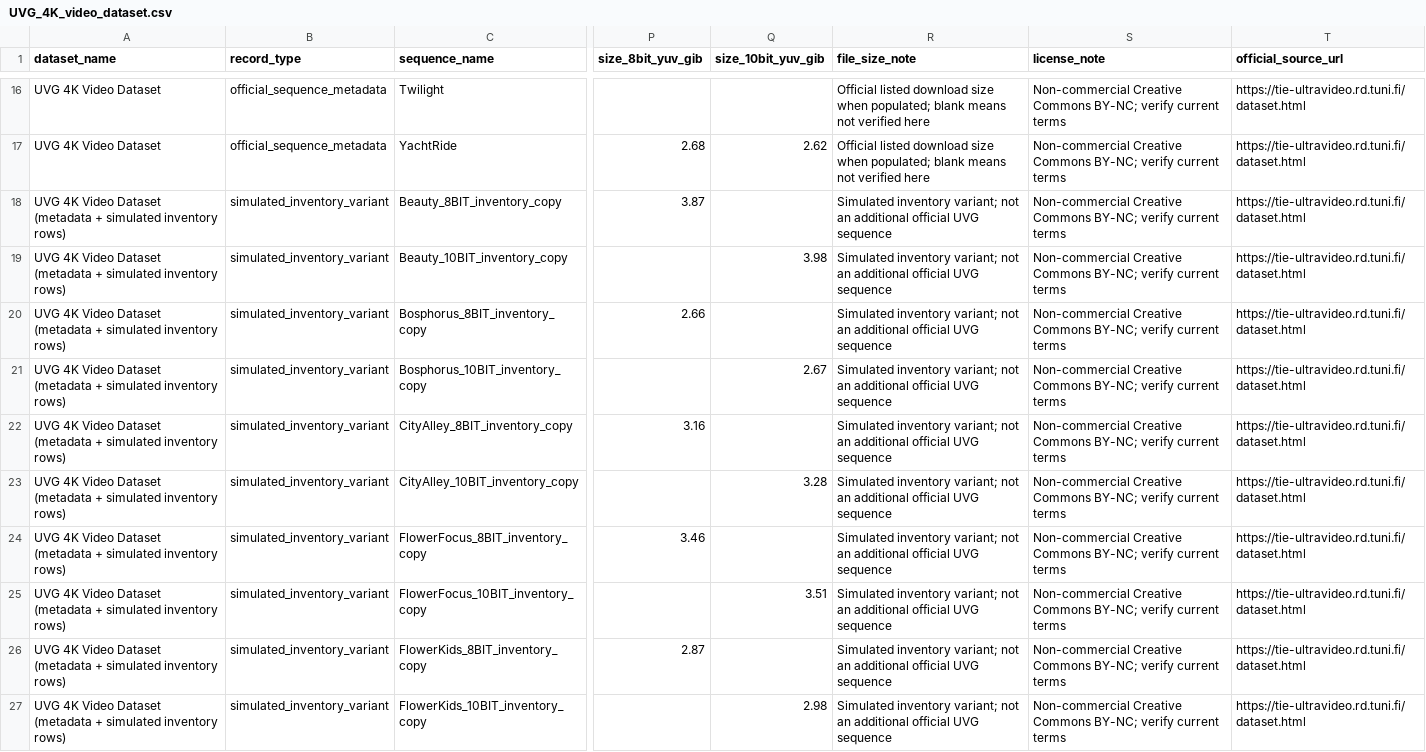
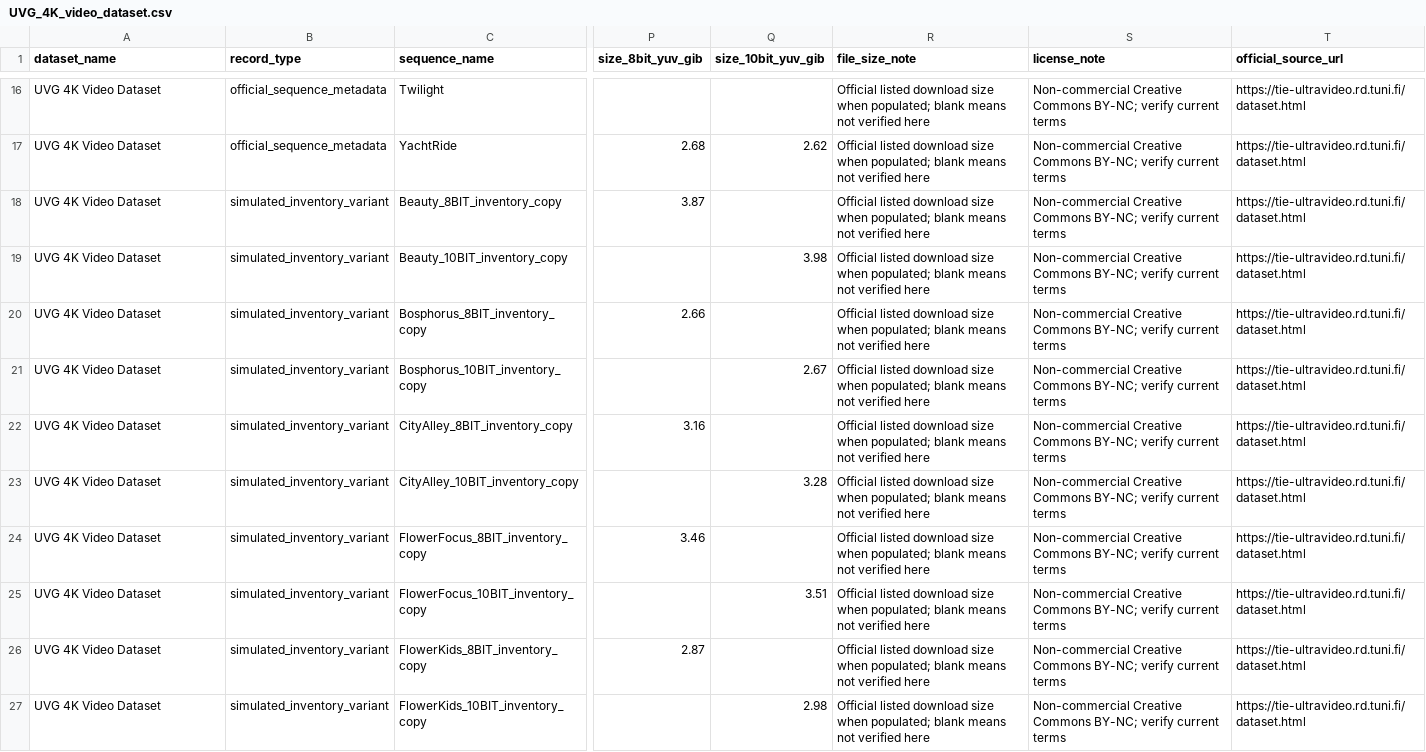
Before and after one commit to madhureyy/CACP, a CSV file: UVG_4K_video_dataset.csv, drawn as a sheet; only a part is shown, gaps mark what is left out; the diff covers the shown part only; the diff names each change by its address in the sheet, - before the commit and + after, or states it on an @@ line.

Commit message:
fix: standardise dataset_name and file_size_note in all CSV rows

```diff
--- a/UVG_4K_video_dataset.csv
+++ b/UVG_4K_video_dataset.csv
-A18:A27 (dataset_name): UVG 4K Video Dataset (metadata + simulated inventory rows)
+A18:A27 (dataset_name): UVG 4K Video Dataset
-R18:R27 (file_size_note): Simulated inventory variant; not an additional official UVG sequence
+R18:R27 (file_size_note): Official listed download size when populated; blank means not verified here
```
Also changed, not shown: 20 edited cells elsewhere in this file.
